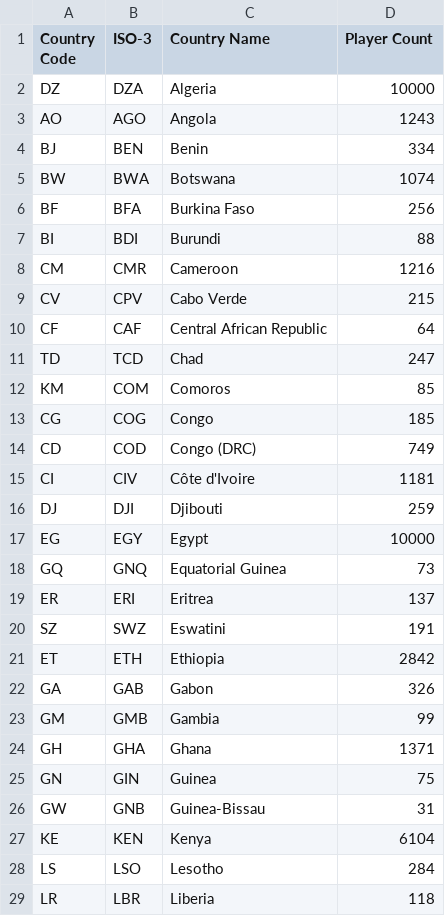
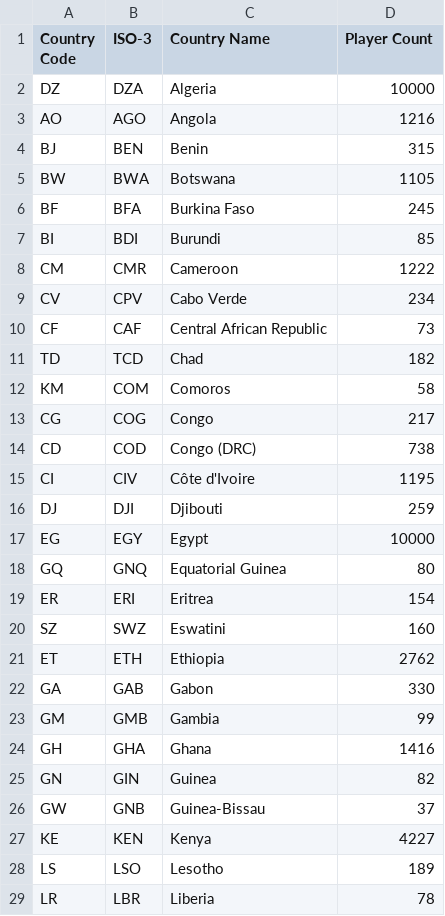
Before and after one commit to Wako-F/chess-in-kenya, a CSV file: african_country_player_counts.csv, drawn as a sheet; only a part is shown; the diff covers the shown part only.

```diff
--- a/african_country_player_counts.csv
+++ b/african_country_player_counts.csv
@@ -2,28 +2,28 @@ Country Code,ISO-3,Country Name,Player Count
 DZ,DZA,Algeria,10000
-AO,AGO,Angola,1243
-BJ,BEN,Benin,334
-BW,BWA,Botswana,1074
-BF,BFA,Burkina Faso,256
-BI,BDI,Burundi,88
-CM,CMR,Cameroon,1216
-CV,CPV,Cabo Verde,215
-CF,CAF,Central African Republic,64
-TD,TCD,Chad,247
-KM,COM,Comoros,85
-CG,COG,Congo,185
-CD,COD,Congo (DRC),749
-CI,CIV,Côte d'Ivoire,1181
+AO,AGO,Angola,1216
+BJ,BEN,Benin,315
+BW,BWA,Botswana,1105
+BF,BFA,Burkina Faso,245
+BI,BDI,Burundi,85
+CM,CMR,Cameroon,1222
+CV,CPV,Cabo Verde,234
+CF,CAF,Central African Republic,73
+TD,TCD,Chad,182
+KM,COM,Comoros,58
+CG,COG,Congo,217
+CD,COD,Congo (DRC),738
+CI,CIV,Côte d'Ivoire,1195
 DJ,DJI,Djibouti,259
 EG,EGY,Egypt,10000
-GQ,GNQ,Equatorial Guinea,73
-ER,ERI,Eritrea,137
-SZ,SWZ,Eswatini,191
-ET,ETH,Ethiopia,2842
-GA,GAB,Gabon,326
+GQ,GNQ,Equatorial Guinea,80
+ER,ERI,Eritrea,154
+SZ,SWZ,Eswatini,160
+ET,ETH,Ethiopia,2762
+GA,GAB,Gabon,330
 GM,GMB,Gambia,99
-GH,GHA,Ghana,1371
-GN,GIN,Guinea,75
-GW,GNB,Guinea-Bissau,31
-KE,KEN,Kenya,6104
-LS,LSO,Lesotho,284
-LR,LBR,Liberia,118
+GH,GHA,Ghana,1416
+GN,GIN,Guinea,82
+GW,GNB,Guinea-Bissau,37
+KE,KEN,Kenya,4227
+LS,LSO,Lesotho,189
+LR,LBR,Liberia,78
```
Also changed, not shown: 23 edited cells elsewhere in this file, 9 other files.
